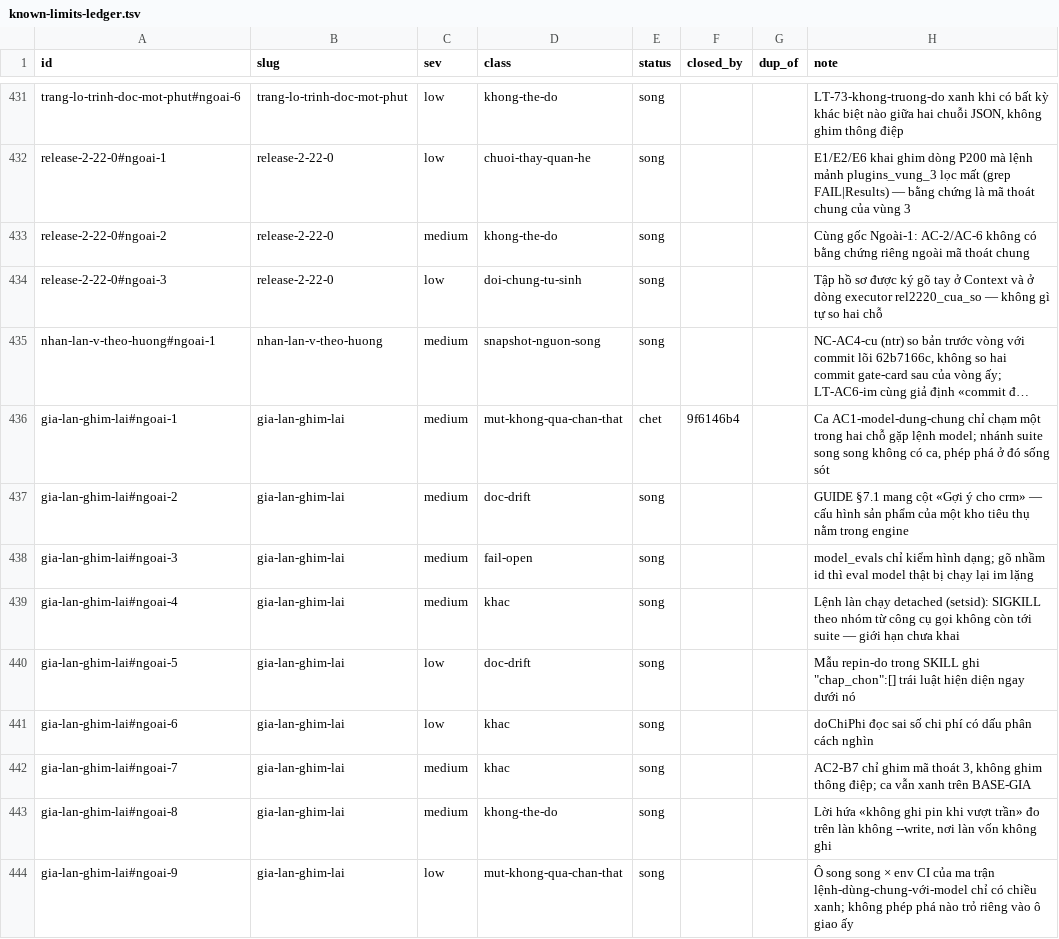
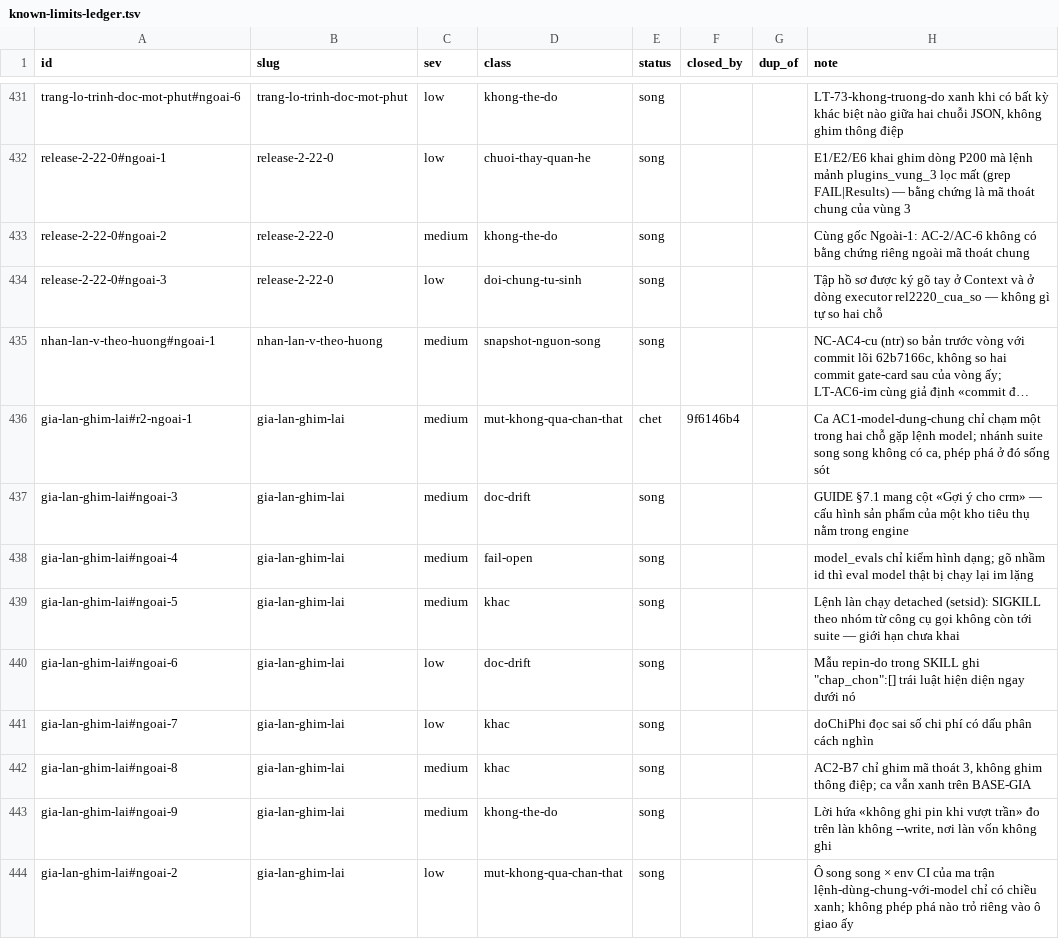
Before and after one commit to phanlemanh/acceptance-gate-kit, a TSV file: docs/research/known-limits-ledger.tsv, drawn as a sheet; only a part is shown, gaps mark what is left out; long unchanged cells end in …; removed rows and columns are numbered as before the commit, all else as after; the diff names each change by its address in the sheet, - before the commit and + after, or states it on an @@ line.

```diff
--- a/docs/research/known-limits-ledger.tsv
+++ b/docs/research/known-limits-ledger.tsv
-A436 (id): gia-lan-ghim-lai#ngoai-1
+A436 (id): gia-lan-ghim-lai#r2-ngoai-1
-row 437: gia-lan-ghim-lai#ngoai-2 | gia-lan-ghim-lai | medium | doc-drift | song |  |  | GUIDE §7.1 mang cột «Gợi ý cho crm» — cấu hình sản phẩm của một kho tiêu thụ nằm trong engine
-D437 (class): fail-open
+D437 (class): doc-drift
-H437 (note): model_evals chỉ kiểm hình dạng; gõ nhầm id thì eval model thật bị chạy lại im lặng
+H437 (note): GUIDE §7.1 mang cột «Gợi ý cho crm» — cấu hình sản phẩm của một kho tiêu thụ nằm trong engine
-D438 (class): khac
+D438 (class): fail-open
-H438 (note): Lệnh làn chạy detached (setsid): SIGKILL theo nhóm từ công cụ gọi không còn tới suite — giới hạn chưa khai
+H438 (note): model_evals chỉ kiểm hình dạng; gõ nhầm id thì eval model thật bị chạy lại im lặng
-C439 (sev): low
+C439 (sev): medium
-D439 (class): doc-drift
+D439 (class): khac
-H439 (note): Mẫu repin-do trong SKILL ghi "chap_chon":[] trái luật hiện diện ngay dưới nó
+H439 (note): Lệnh làn chạy detached (setsid): SIGKILL theo nhóm từ công cụ gọi không còn tới suite — giới hạn chưa khai
-D440 (class): khac
+D440 (class): doc-drift
-H440 (note): doChiPhi đọc sai số chi phí có dấu phân cách nghìn
+H440 (note): Mẫu repin-do trong SKILL ghi "chap_chon":[] trái luật hiện diện ngay dưới nó
-C441 (sev): medium
+C441 (sev): low
-H441 (note): AC2-B7 chỉ ghim mã thoát 3, không ghim thông điệp; ca vẫn xanh trên BASE-GIA
+H441 (note): doChiPhi đọc sai số chi phí có dấu phân cách nghìn
-D442 (class): khong-the-do
+D442 (class): khac
-H442 (note): Lời hứa «không ghi pin khi vượt trần» đo trên làn không --write, nơi làn vốn không ghi
+H442 (note): AC2-B7 chỉ ghim mã thoát 3, không ghim thông điệp; ca vẫn xanh trên BASE-GIA
-C443 (sev): low
+C443 (sev): medium
-D443 (class): mut-khong-qua-chan-that
+D443 (class): khong-the-do
-H443 (note): Ô song song × env CI của ma trận lệnh-dùng-chung-với-model chỉ có chiều xanh; không phép phá nào trỏ riêng vào ô giao ấy
+H443 (note): Lời hứa «không ghi pin khi vượt trần» đo trên làn không --write, nơi làn vốn không ghi
+row 444: gia-lan-ghim-lai#ngoai-2 | gia-lan-ghim-lai | low | mut-khong-qua-chan-that | song |  |  | Ô song song × env CI của ma trận lệnh-dùng-chung-với-model chỉ có chiều xanh; không phép phá nào trỏ riêng vào ô giao ấy
```
Also changed, not shown: 2 other files.
